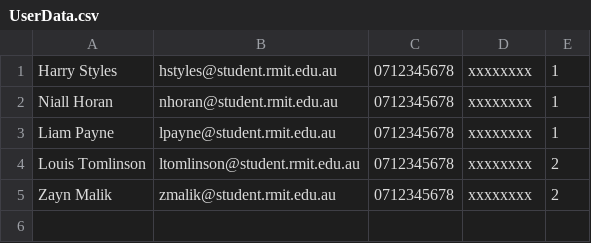
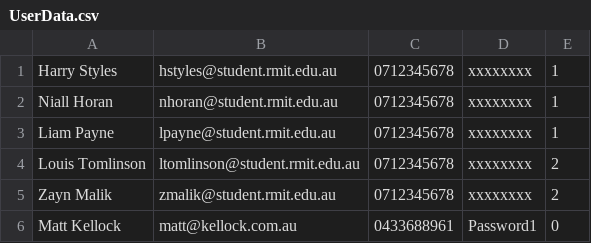
Before and after one commit to Tri-Amici/SEPM, a CSV file: src/org/triamici/UserData.csv (was src/TriAmici/UserData.csv), drawn as a sheet; the diff names each change by its address in the sheet, - before the commit and + after, or states it on an @@ line.

```diff
--- a/src/TriAmici/UserData.csv
+++ b/src/org/triamici/UserData.csv
+row 6: Matt Kellock | matt@kellock.com.au | 0433688961 | Password1 | 0
```
Also changed, not shown: 12 other files.
